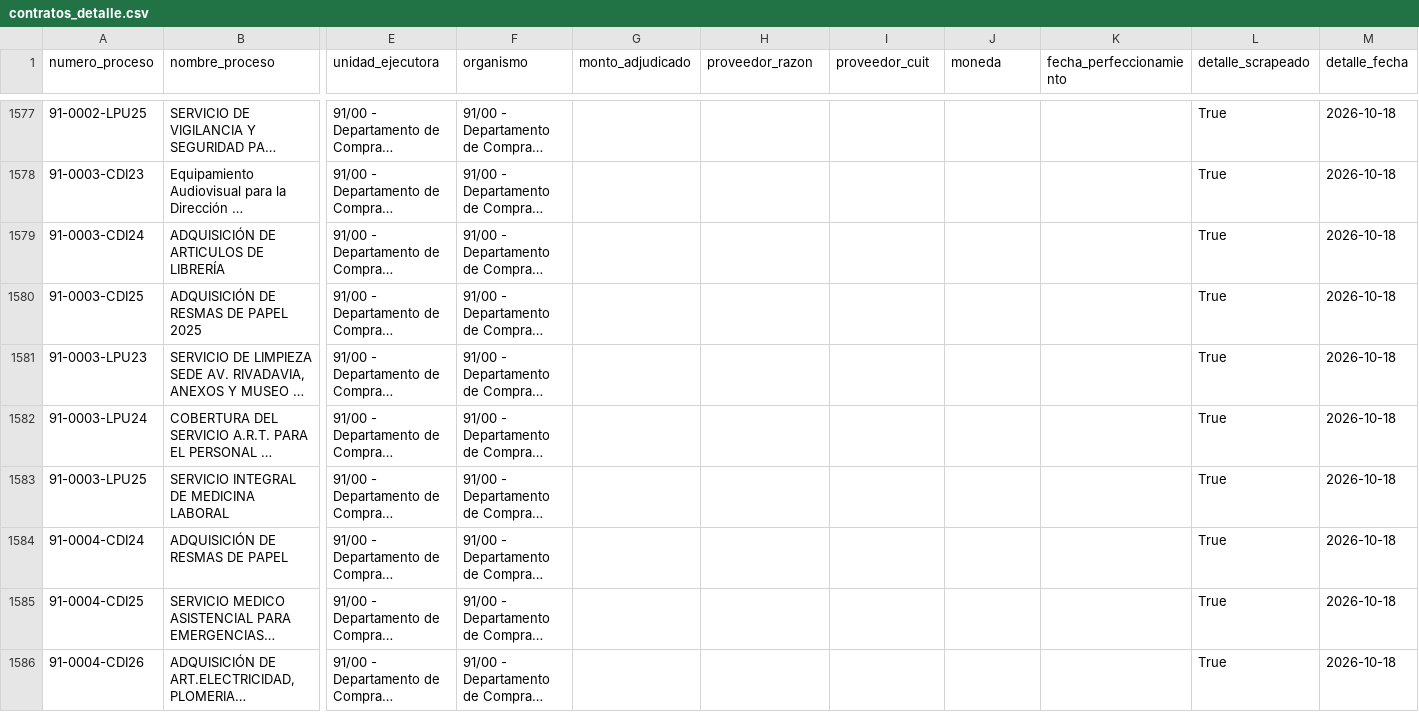
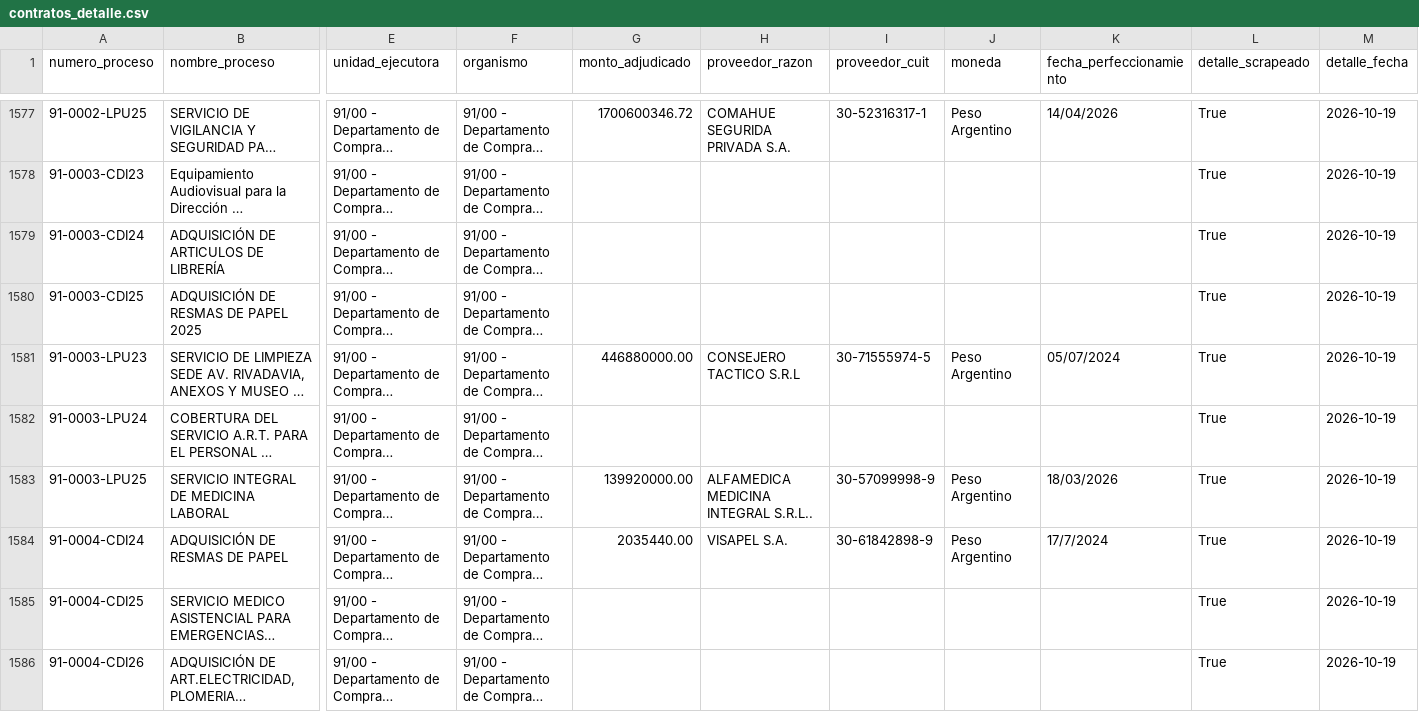
Before and after one commit to Viny2030/jefatura_gabinete, a CSV file: contratos_detalle.csv, drawn as a sheet; only a part is shown, gaps mark what is left out; long unchanged cells end in …; the diff covers the shown part only; the diff names each change by its address in the sheet, - before the commit and + after, or states it on an @@ line.

```diff
--- a/contratos_detalle.csv
+++ b/contratos_detalle.csv
-G1577 (monto_adjudicado): (empty)
+G1577 (monto_adjudicado): 1700600346.72
-H1577 (proveedor_razon): (empty)
+H1577 (proveedor_razon): COMAHUE SEGURIDA PRIVADA S.A.
-I1577 (proveedor_cuit): (empty)
+I1577 (proveedor_cuit): 30-52316317-1
-J1577 (moneda): (empty)
+J1577 (moneda): Peso Argentino
-K1577 (fecha_perfeccionamiento): (empty)
+K1577 (fecha_perfeccionamiento): 14/04/2026
-M1577:M1586 (detalle_fecha): 2026-10-18
+M1577:M1586 (detalle_fecha): 2026-10-19
-G1581 (monto_adjudicado): (empty)
+G1581 (monto_adjudicado): 446880000.00
-H1581 (proveedor_razon): (empty)
+H1581 (proveedor_razon): CONSEJERO TACTICO S.R.L
-I1581 (proveedor_cuit): (empty)
+I1581 (proveedor_cuit): 30-71555974-5
-J1581 (moneda): (empty)
+J1581 (moneda): Peso Argentino
-K1581 (fecha_perfeccionamiento): (empty)
+K1581 (fecha_perfeccionamiento): 05/07/2024
-G1583 (monto_adjudicado): (empty)
+G1583 (monto_adjudicado): 139920000.00
-H1583 (proveedor_razon): (empty)
+H1583 (proveedor_razon): ALFAMEDICA MEDICINA INTEGRAL S.R.L..
-I1583 (proveedor_cuit): (empty)
+I1583 (proveedor_cuit): 30-57099998-9
-J1583:J1584 (moneda): (empty)
+J1583:J1584 (moneda): Peso Argentino
-K1583 (fecha_perfeccionamiento): (empty)
+K1583 (fecha_perfeccionamiento): 18/03/2026
-G1584 (monto_adjudicado): (empty)
+G1584 (monto_adjudicado): 2035440.00
-H1584 (proveedor_razon): (empty)
+H1584 (proveedor_razon): VISAPEL S.A.
-I1584 (proveedor_cuit): (empty)
+I1584 (proveedor_cuit): 30-61842898-9
-K1584 (fecha_perfeccionamiento): (empty)
+K1584 (fecha_perfeccionamiento): 17/7/2024
```
Also changed, not shown: 120 edited cells elsewhere in this file.
